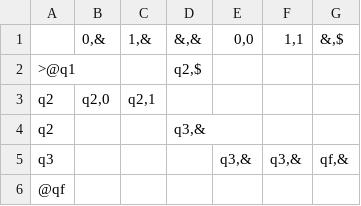
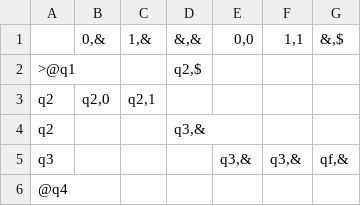
Before and after one commit to ND-CSE-30151/tock, a CSV file: examples/sipser-2-18.csv, drawn as a sheet.

```diff
--- a/examples/sipser-2-18.csv
+++ b/examples/sipser-2-18.csv
@@ -5,2 +5,2 @@
   q3 ,      ,      ,      ,"q3,&","q3,&","qf,&"
- @qf ,      ,      ,      ,      ,      ,
+ @q4 ,      ,      ,      ,      ,      ,
```
Also changed, not shown: 5 other files.
